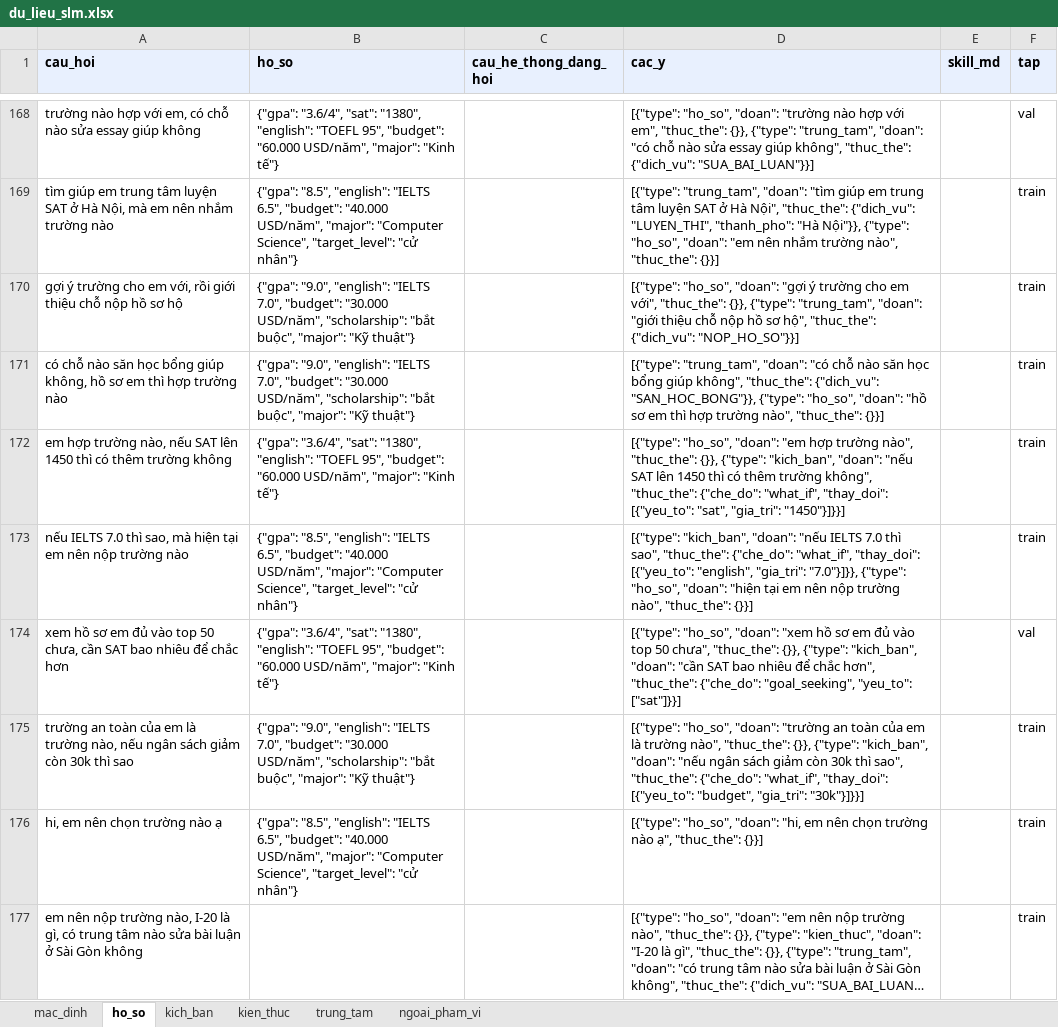
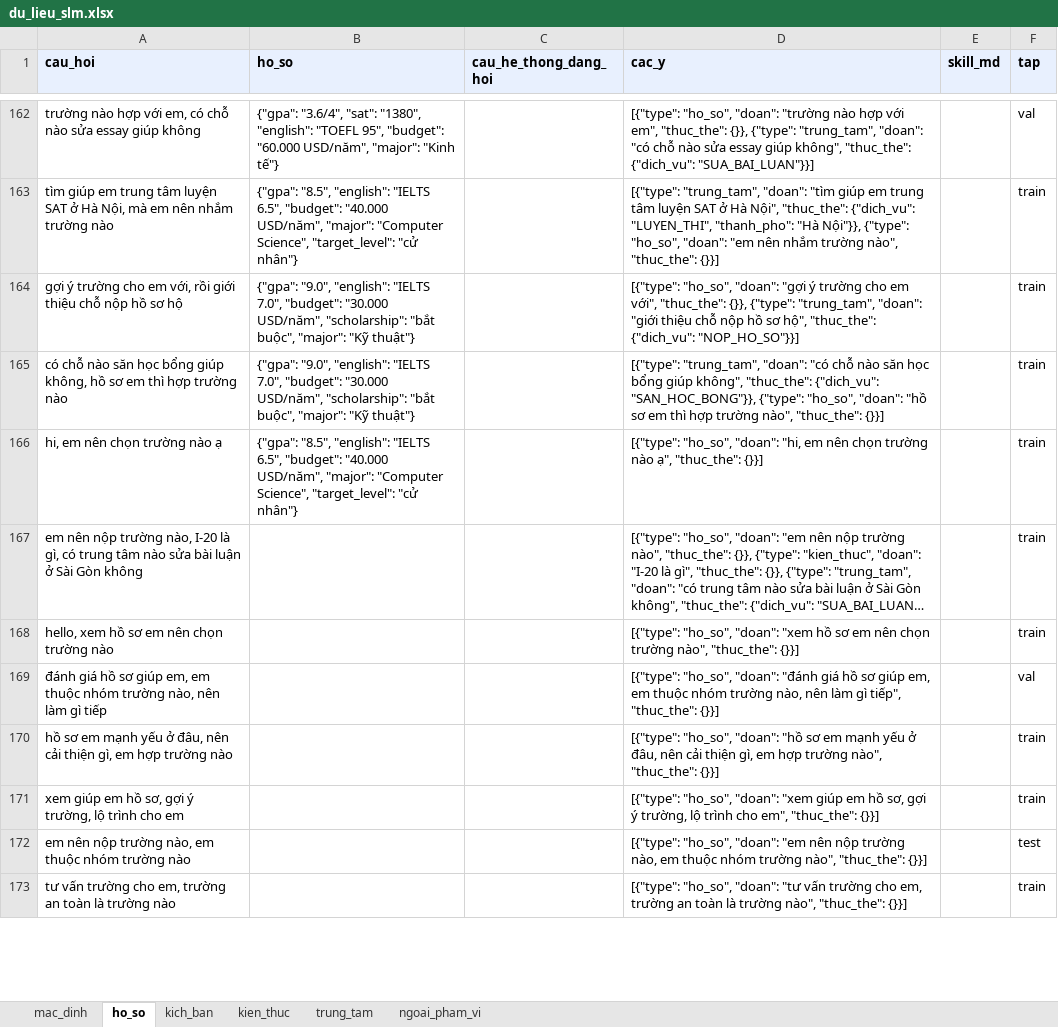
Before and after one commit to Dunghthe04/Study-Abroad-Decision-Support-System-for-US-Education, an Excel workbook: advisor/data/slm/du_lieu_slm.xlsx, sheet ho_so, drawn as a sheet; only a part is shown, gaps mark what is left out; the shorter side is filled out with more unchanged rows; long unchanged cells end in …; values as stored, in another font and other column widths than the file's, no borders; removed rows and columns are numbered as before the commit, all else as after; the diff covers the shown part only; the diff names each change by its address in the sheet, - before the commit and + after, or states it on an @@ line.

Commit message:
Dữ liệu SLM: bỏ kịch bản (làm sau cùng), gỡ câu gần trùng, thêm ca khó, hướng dẫn gán nhãn

```diff
--- a/advisor/data/slm/du_lieu_slm.xlsx (sheet ho_so)
+++ b/advisor/data/slm/du_lieu_slm.xlsx (sheet ho_so)
-row 172: em hợp trường nào, nếu SAT lên 1450 thì có thêm trường không | {"gpa": "3.6/4", "sat": "1380", "english": "TOEFL 95", "budget": "60.000 USD/năm", "major": "Kinh tế"} |  | [{"type": "ho_so", "doan": "em hợp trường nào", "thuc_the": {}}, {"type": "kich_ban", "doan": "nếu SAT lên 1450 thì có thêm trường không", "thuc_the": {"che_do": "what_if", "thay_doi": [{"yeu_to": "sat", "gia_tri": "1450"}]}}] |  | train
-row 173: nếu IELTS 7.0 thì sao, mà hiện tại em nên nộp trường nào | {"gpa": "8.5", "english": "IELTS 6.5", "budget": "40.000 USD/năm", "major": "Computer Science", "target_level": "cử nhân"} |  | [{"type": "kich_ban", "doan": "nếu IELTS 7.0 thì sao", "thuc_the": {"che_do": "what_if", "thay_doi": [{"yeu_to": "english", "gia_tri": "7.0"}]}}, {"type": "ho_so", "doan": "hiện tại em nên nộp trường nào", "thuc_the": {}}] |  | train
-row 174: xem hồ sơ em đủ vào top 50 chưa, cần SAT bao nhiêu để chắc hơn | {"gpa": "3.6/4", "sat": "1380", "english": "TOEFL 95", "budget": "60.000 USD/năm", "major": "Kinh tế"} |  | [{"type": "ho_so", "doan": "xem hồ sơ em đủ vào top 50 chưa", "thuc_the": {}}, {"type": "kich_ban", "doan": "cần SAT bao nhiêu để chắc hơn", "thuc_the": {"che_do": "goal_seeking", "yeu_to": ["sat"]}}] |  | val
-row 175: trường an toàn của em là trường nào, nếu ngân sách giảm còn 30k thì sao | {"gpa": "9.0", "english": "IELTS 7.0", "budget": "30.000 USD/năm", "scholarship": "bắt buộc", "major": "Kỹ thuật"} |  | [{"type": "ho_so", "doan": "trường an toàn của em là trường nào", "thuc_the": {}}, {"type": "kich_ban", "doan": "nếu ngân sách giảm còn 30k thì sao", "thuc_the": {"che_do": "what_if", "thay_doi": [{"yeu_to": "budget", "gia_tri": "30k"}]}}] |  | train
```
Also changed, not shown: 3 added rows, 8 removed rows and 9 edited cells elsewhere in this sheet, sheet kich_ban, sheet mac_dinh, sheet ngoai_pham_vi, sheet kien_thuc, sheet trung_tam, 7 other files.
